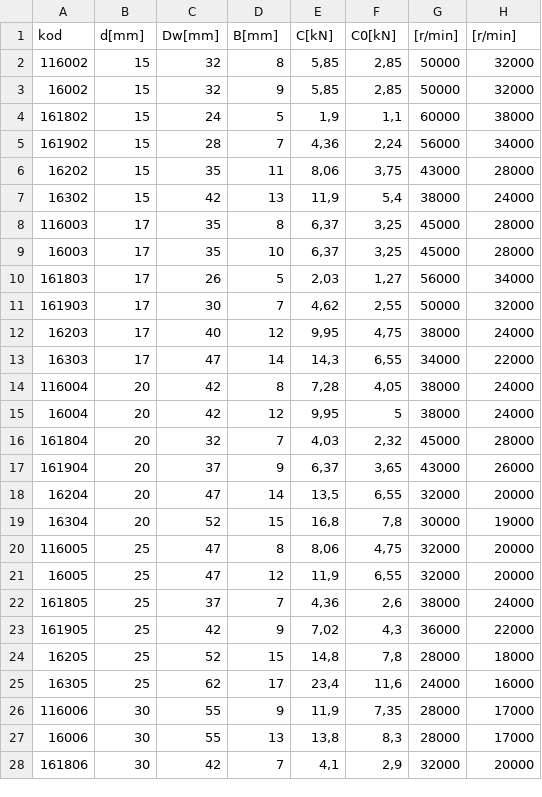
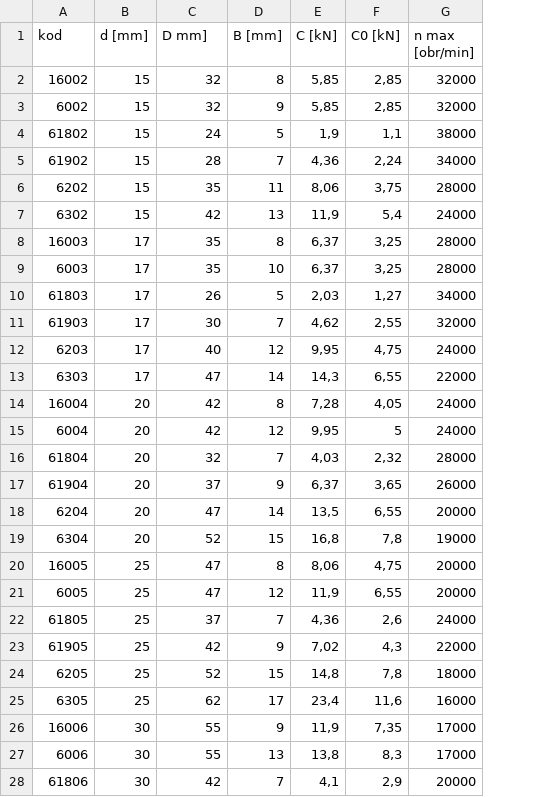
Before and after one commit to KamilPolok/CycloGear, a CSV file: data/wwe_kulkowe.csv, drawn as a sheet; only a part is shown; removed rows and columns are numbered as before the commit, all else as after; the diff covers the shown part only; the diff names each change by its address in the sheet, - before the commit and + after, or states it on an @@ line.

```diff
--- a/data/wwe_kulkowe.csv
+++ b/data/wwe_kulkowe.csv
-column G ([r/min]), rows 3-7: 50000 | 60000 | 56000 | 43000 | 38000; rows 9-28: 45000 | 56000 | 50000 | 38000 | 34000 | 38000 | 38000 | 45000 | 43000 | 32000 | 30000 | 32000 | 32000 | 38000 | 36000 | 28000 | 24000 | 28000 | 28000 | 32000
-B1: d[mm]
+B1: d [mm]
-C1: Dw[mm]
+C1: D mm]
-D1: B[mm]
+D1: B [mm]
-E1: C[kN]
+E1: C [kN]
-F1: C0[kN]
+F1: C0 [kN]
-G1: [r/min]
+G1: n max [obr/min]
-row 2: 116002 | 15 | 32 | 8 | 5,85 | 2,85 | 50000 | 32000
-D2 (B [mm]): 9
+D2 (B [mm]): 8
+row 3: 6002 | 15 | 32 | 9 | 5,85 | 2,85 | 32000
-A4 (kod): 161802
+A4 (kod): 61802
-A5 (kod): 161902
+A5 (kod): 61902
-A6 (kod): 16202
+A6 (kod): 6202
-A7 (kod): 16302
+A7 (kod): 6302
-row 8: 116003 | 17 | 35 | 8 | 6,37 | 3,25 | 45000 | 28000
-D8 (B [mm]): 10
+D8 (B [mm]): 8
+row 9: 6003 | 17 | 35 | 10 | 6,37 | 3,25 | 28000
-A10 (kod): 161803
+A10 (kod): 61803
-A11 (kod): 161903
+A11 (kod): 61903
-A12 (kod): 16203
+A12 (kod): 6203
-A13 (kod): 16303
+A13 (kod): 6303
-A14 (kod): 116004
+A14 (kod): 16004
-A15 (kod): 16004
+A15 (kod): 6004
-A16 (kod): 161804
+A16 (kod): 61804
-A17 (kod): 161904
+A17 (kod): 61904
-A18 (kod): 16204
+A18 (kod): 6204
-A19 (kod): 16304
+A19 (kod): 6304
-A20 (kod): 116005
+A20 (kod): 16005
-A21 (kod): 16005
+A21 (kod): 6005
-A22 (kod): 161805
+A22 (kod): 61805
-A23 (kod): 161905
+A23 (kod): 61905
-A24 (kod): 16205
+A24 (kod): 6205
-A25 (kod): 16305
+A25 (kod): 6305
-A26 (kod): 116006
+A26 (kod): 16006
-A27 (kod): 16006
+A27 (kod): 6006
-A28 (kod): 161806
+A28 (kod): 61806
```
Also changed, not shown: 28 edited cells elsewhere in this file, data/tarcza_igielkowe.csv, data/tarcza_walcowe.csv, 9 other files.
